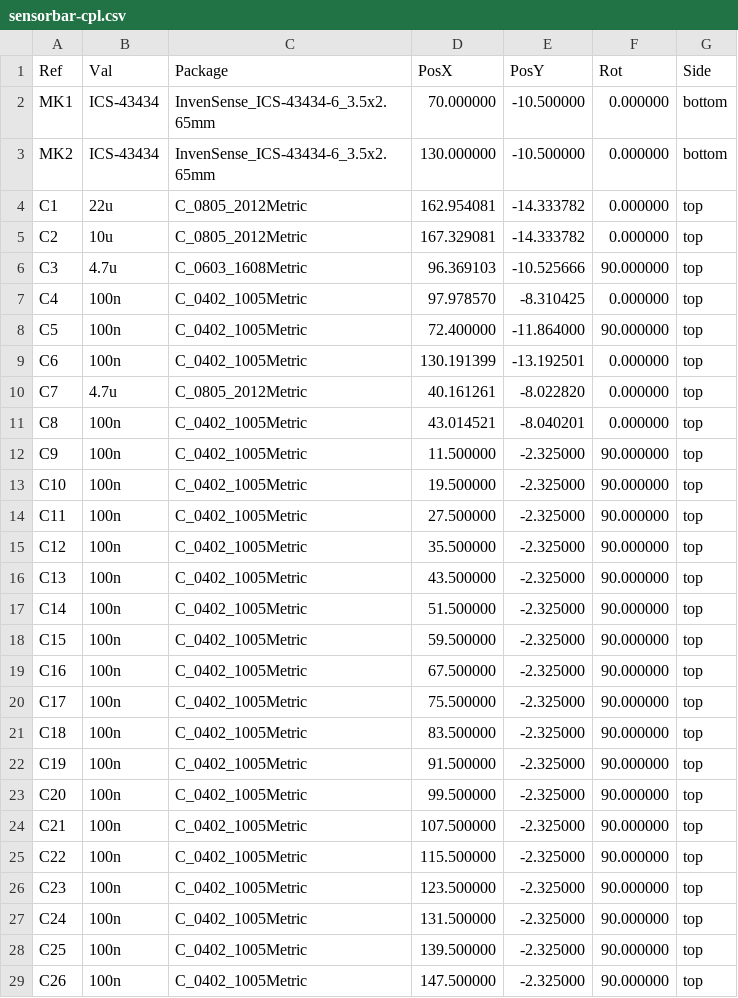
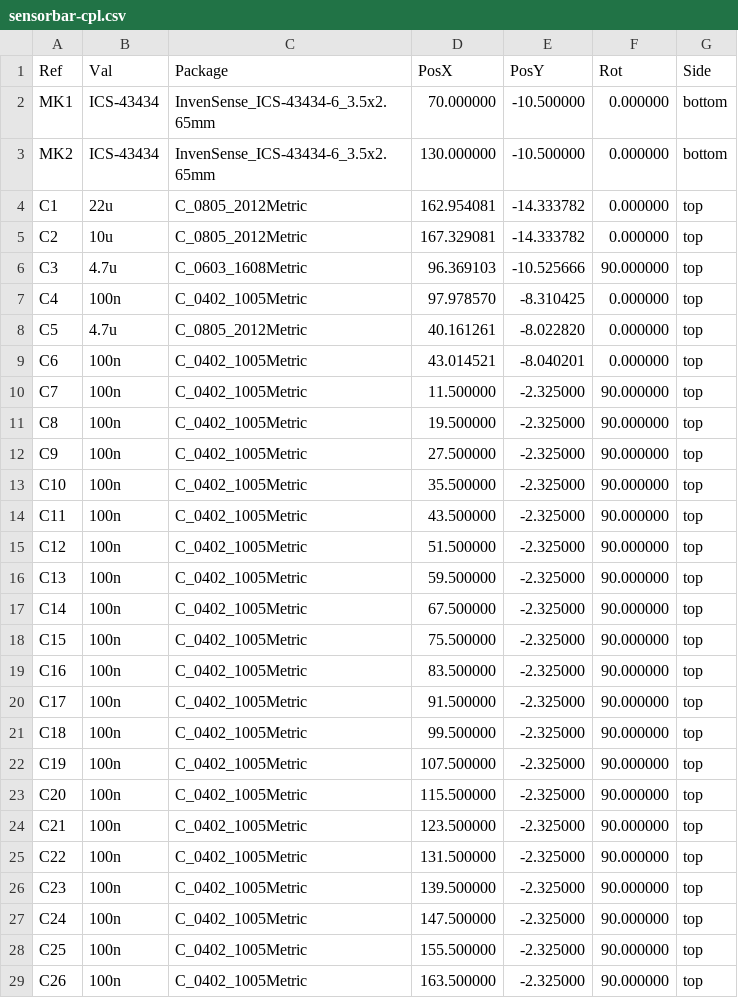
Before and after one commit to qinyuansg/sgqy, a CSV file: foyer-kiosk/hardware/sensorbar/fab/sensorbar-cpl.csv, drawn as a sheet; only a part is shown; the diff covers the shown part only.

```diff
--- a/foyer-kiosk/hardware/sensorbar/fab/sensorbar-cpl.csv
+++ b/foyer-kiosk/hardware/sensorbar/fab/sensorbar-cpl.csv
@@ -7,23 +7,23 @@ Ref,Val,Package,PosX,PosY,Rot,Side
 "C4","100n","C_0402_1005Metric",97.978570,-8.310425,0.000000,top
-"C5","100n","C_0402_1005Metric",72.400000,-11.864000,90.000000,top
-"C6","100n","C_0402_1005Metric",130.191399,-13.192501,0.000000,top
-"C7","4.7u","C_0805_2012Metric",40.161261,-8.022820,0.000000,top
-"C8","100n","C_0402_1005Metric",43.014521,-8.040201,0.000000,top
-"C9","100n","C_0402_1005Metric",11.500000,-2.325000,90.000000,top
-"C10","100n","C_0402_1005Metric",19.500000,-2.325000,90.000000,top
-"C11","100n","C_0402_1005Metric",27.500000,-2.325000,90.000000,top
-"C12","100n","C_0402_1005Metric",35.500000,-2.325000,90.000000,top
-"C13","100n","C_0402_1005Metric",43.500000,-2.325000,90.000000,top
-"C14","100n","C_0402_1005Metric",51.500000,-2.325000,90.000000,top
-"C15","100n","C_0402_1005Metric",59.500000,-2.325000,90.000000,top
-"C16","100n","C_0402_1005Metric",67.500000,-2.325000,90.000000,top
-"C17","100n","C_0402_1005Metric",75.500000,-2.325000,90.000000,top
-"C18","100n","C_0402_1005Metric",83.500000,-2.325000,90.000000,top
-"C19","100n","C_0402_1005Metric",91.500000,-2.325000,90.000000,top
-"C20","100n","C_0402_1005Metric",99.500000,-2.325000,90.000000,top
-"C21","100n","C_0402_1005Metric",107.500000,-2.325000,90.000000,top
-"C22","100n","C_0402_1005Metric",115.500000,-2.325000,90.000000,top
-"C23","100n","C_0402_1005Metric",123.500000,-2.325000,90.000000,top
-"C24","100n","C_0402_1005Metric",131.500000,-2.325000,90.000000,top
-"C25","100n","C_0402_1005Metric",139.500000,-2.325000,90.000000,top
-"C26","100n","C_0402_1005Metric",147.500000,-2.325000,90.000000,top
+"C5","4.7u","C_0805_2012Metric",40.161261,-8.022820,0.000000,top
+"C6","100n","C_0402_1005Metric",43.014521,-8.040201,0.000000,top
+"C7","100n","C_0402_1005Metric",11.500000,-2.325000,90.000000,top
+"C8","100n","C_0402_1005Metric",19.500000,-2.325000,90.000000,top
+"C9","100n","C_0402_1005Metric",27.500000,-2.325000,90.000000,top
+"C10","100n","C_0402_1005Metric",35.500000,-2.325000,90.000000,top
+"C11","100n","C_0402_1005Metric",43.500000,-2.325000,90.000000,top
+"C12","100n","C_0402_1005Metric",51.500000,-2.325000,90.000000,top
+"C13","100n","C_0402_1005Metric",59.500000,-2.325000,90.000000,top
+"C14","100n","C_0402_1005Metric",67.500000,-2.325000,90.000000,top
+"C15","100n","C_0402_1005Metric",75.500000,-2.325000,90.000000,top
+"C16","100n","C_0402_1005Metric",83.500000,-2.325000,90.000000,top
+"C17","100n","C_0402_1005Metric",91.500000,-2.325000,90.000000,top
+"C18","100n","C_0402_1005Metric",99.500000,-2.325000,90.000000,top
+"C19","100n","C_0402_1005Metric",107.500000,-2.325000,90.000000,top
+"C20","100n","C_0402_1005Metric",115.500000,-2.325000,90.000000,top
+"C21","100n","C_0402_1005Metric",123.500000,-2.325000,90.000000,top
+"C22","100n","C_0402_1005Metric",131.500000,-2.325000,90.000000,top
+"C23","100n","C_0402_1005Metric",139.500000,-2.325000,90.000000,top
+"C24","100n","C_0402_1005Metric",147.500000,-2.325000,90.000000,top
+"C25","100n","C_0402_1005Metric",155.500000,-2.325000,90.000000,top
+"C26","100n","C_0402_1005Metric",163.500000,-2.325000,90.000000,top
```
Also changed, not shown: 2 added rows, 2 removed rows and 4 edited cells elsewhere in this file, 25 other files.
